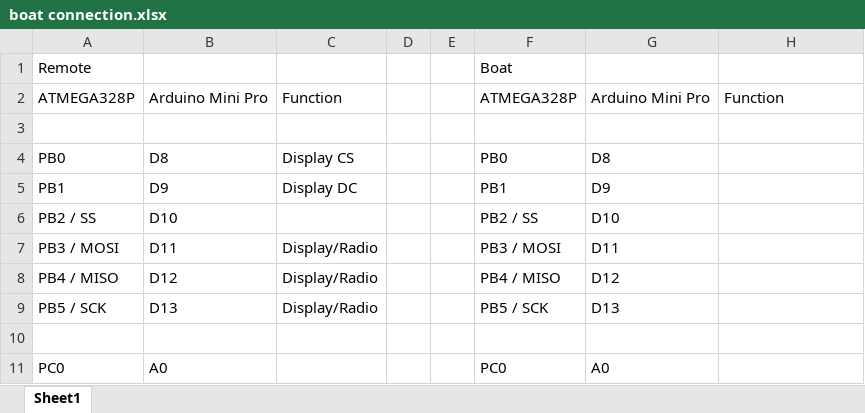
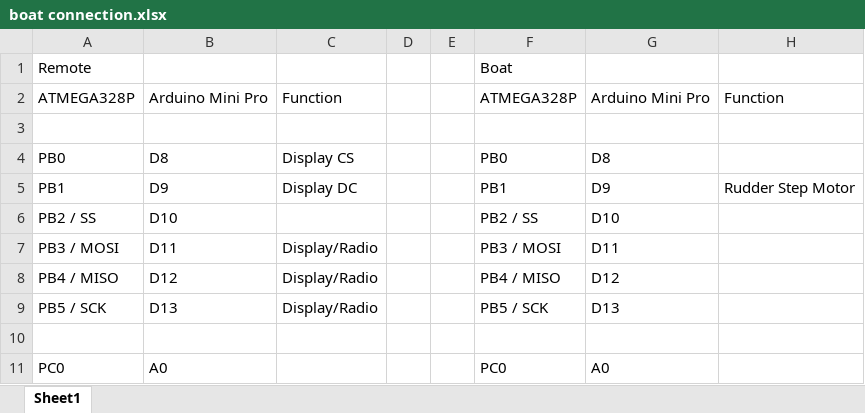
Before and after one commit to danielpth/boat, an Excel workbook: doc/boat connection.xlsx, sheet Sheet1, drawn as a sheet; only a part is shown; values as stored, in another font and other column widths than the file's, no borders; the diff names each change by its address in the sheet, - before the commit and + after, or states it on an @@ line.

Commit message:
Rudder step motor using Timer1

```diff
--- a/doc/boat connection.xlsx (sheet Sheet1)
+++ b/doc/boat connection.xlsx (sheet Sheet1)
-H5: (empty)
+H5: Rudder Step Motor
```
Also changed, not shown: 2 other files.
